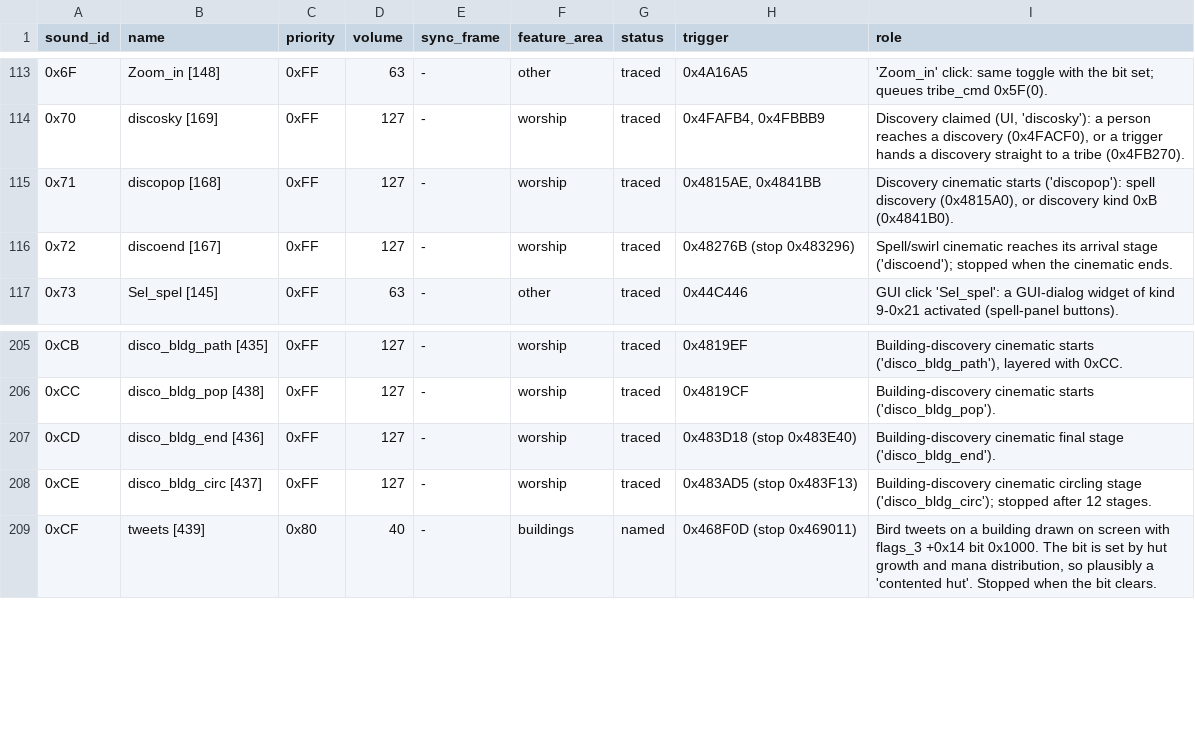
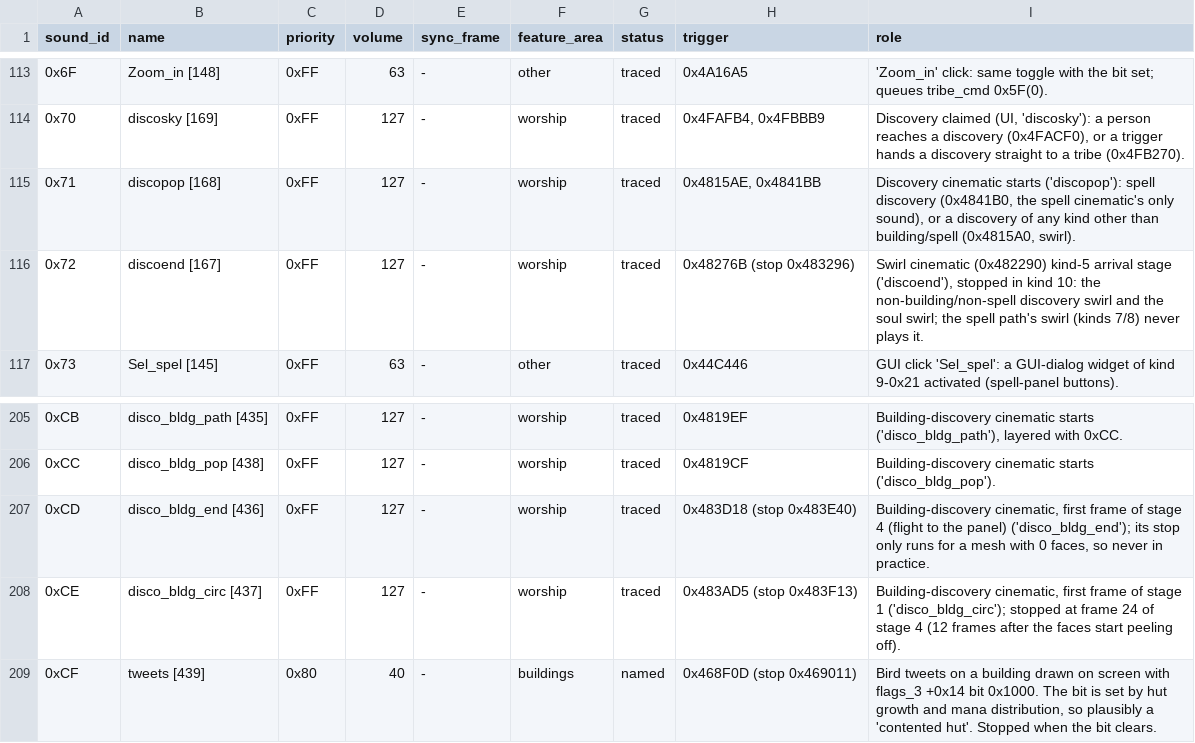
Before and after one commit to ragusa87/pop3-rev, a TSV file: docs/sound.tsv, drawn as a sheet; only a part is shown, gaps mark what is left out.

Commit message:
Discovery cinematic traced: building faces and spell glyph flying to the panel, sparkle burst, sound corrections

```diff
--- a/docs/sound.tsv
+++ b/docs/sound.tsv
@@ -114,4 +114,4 @@ sound_id	name	priority	volume	sync_frame	feature_area	status	trigger	role
 0x70	discosky [169]	0xFF	127	-	worship	traced	0x4FAFB4, 0x4FBBB9	Discovery claimed (UI, 'discosky'): a person reaches a discovery (0x4FACF0), or a trigger hands a discovery straight to a tribe (0x4FB270).
-0x71	discopop [168]	0xFF	127	-	worship	traced	0x4815AE, 0x4841BB	Discovery cinematic starts ('discopop'): spell discovery (0x4815A0), or discovery kind 0xB (0x4841B0).
-0x72	discoend [167]	0xFF	127	-	worship	traced	0x48276B (stop 0x483296)	Spell/swirl cinematic reaches its arrival stage ('discoend'); stopped when the cinematic ends.
+0x71	discopop [168]	0xFF	127	-	worship	traced	0x4815AE, 0x4841BB	Discovery cinematic starts ('discopop'): spell discovery (0x4841B0, the spell cinematic's only sound), or a discovery of any kind other than building/spell (0x4815A0, swirl).
+0x72	discoend [167]	0xFF	127	-	worship	traced	0x48276B (stop 0x483296)	Swirl cinematic (0x482290) kind-5 arrival stage ('discoend'), stopped in kind 10: the non-building/non-spell discovery swirl and the soul swirl; the spell path's swirl (kinds 7/8) never plays it.
 0x73	Sel_spel [145]	0xFF	63	-	other	traced	0x44C446	GUI click 'Sel_spel': a GUI-dialog widget of kind 9-0x21 activated (spell-panel buttons).
@@ -206,4 +206,4 @@ sound_id	name	priority	volume	sync_frame	feature_area	status	trigger	role
 0xCC	disco_bldg_pop [438]	0xFF	127	-	worship	traced	0x4819CF	Building-discovery cinematic starts ('disco_bldg_pop').
-0xCD	disco_bldg_end [436]	0xFF	127	-	worship	traced	0x483D18 (stop 0x483E40)	Building-discovery cinematic final stage ('disco_bldg_end').
-0xCE	disco_bldg_circ [437]	0xFF	127	-	worship	traced	0x483AD5 (stop 0x483F13)	Building-discovery cinematic circling stage ('disco_bldg_circ'); stopped after 12 stages.
+0xCD	disco_bldg_end [436]	0xFF	127	-	worship	traced	0x483D18 (stop 0x483E40)	Building-discovery cinematic, first frame of stage 4 (flight to the panel) ('disco_bldg_end'); its stop only runs for a mesh with 0 faces, so never in practice.
+0xCE	disco_bldg_circ [437]	0xFF	127	-	worship	traced	0x483AD5 (stop 0x483F13)	Building-discovery cinematic, first frame of stage 1 ('disco_bldg_circ'); stopped at frame 24 of stage 4 (12 frames after the faces start peeling off).
 0xCF	tweets [439]	0x80	40	-	buildings	named	0x468F0D (stop 0x469011)	Bird tweets on a building drawn on screen with flags_3 +0x14 bit 0x1000. The bit is set by hut growth and mana distribution, so plausibly a 'contented hut'. Stopped when the bit clears.
```
Also changed, not shown: 1 other file.
